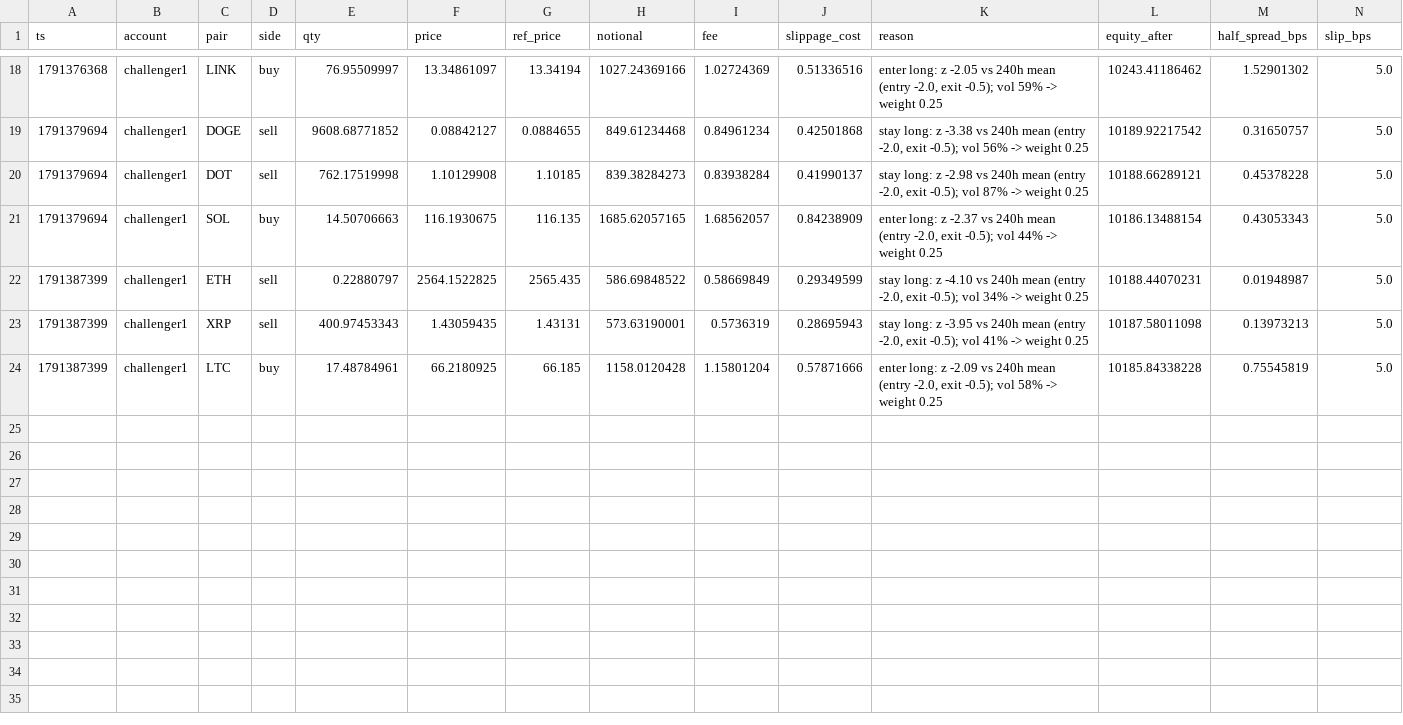
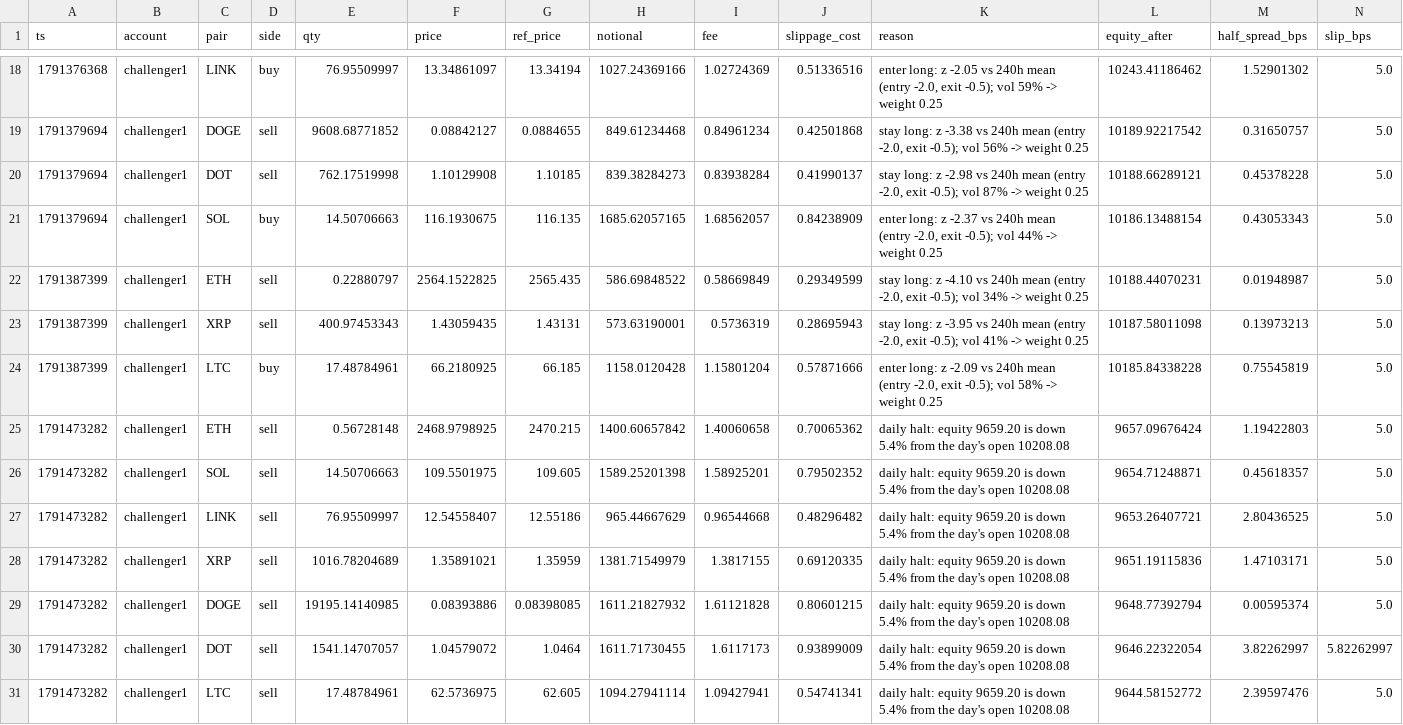
Before and after one commit to bookerfin-pixel/quantloop, a CSV file: state/challenger1/trades.csv, drawn as a sheet; only a part is shown, gaps mark what is left out.

```diff
--- a/state/challenger1/trades.csv
+++ b/state/challenger1/trades.csv
@@ -24 +24,8 @@ ts,account,pair,side,qty,price,ref_price,notional,fee,slippage_cost,reason,equit
 1791387399,challenger1,LTC,buy,17.48784961,66.2180925,66.185,1158.0120428,1.15801204,0.57871666,"enter long: z -2.09 vs 240h mean (entry -2.0, exit -0.5); vol 58% -> weight 0.25",10185.84338228,0.75545819,5.0
+1791473282,challenger1,ETH,sell,0.56728148,2468.9798925,2470.215,1400.60657842,1.40060658,0.70065362,daily halt: equity 9659.20 is down 5.4% from the day's open 10208.08,9657.09676424,1.19422803,5.0
+1791473282,challenger1,SOL,sell,14.50706663,109.5501975,109.605,1589.25201398,1.58925201,0.79502352,daily halt: equity 9659.20 is down 5.4% from the day's open 10208.08,9654.71248871,0.45618357,5.0
+1791473282,challenger1,LINK,sell,76.95509997,12.54558407,12.55186,965.44667629,0.96544668,0.48296482,daily halt: equity 9659.20 is down 5.4% from the day's open 10208.08,9653.26407721,2.80436525,5.0
+1791473282,challenger1,XRP,sell,1016.78204689,1.35891021,1.35959,1381.71549979,1.3817155,0.69120335,daily halt: equity 9659.20 is down 5.4% from the day's open 10208.08,9651.19115836,1.47103171,5.0
+1791473282,challenger1,DOGE,sell,19195.14140985,0.08393886,0.08398085,1611.21827932,1.61121828,0.80601215,daily halt: equity 9659.20 is down 5.4% from the day's open 10208.08,9648.77392794,0.00595374,5.0
+1791473282,challenger1,DOT,sell,1541.14707057,1.04579072,1.0464,1611.71730455,1.6117173,0.93899009,daily halt: equity 9659.20 is down 5.4% from the day's open 10208.08,9646.22322054,3.82262997,5.82262997
+1791473282,challenger1,LTC,sell,17.48784961,62.5736975,62.605,1094.27941114,1.09427941,0.54741341,daily halt: equity 9659.20 is down 5.4% from the day's open 10208.08,9644.58152772,2.39597476,5.0
```
Also changed, not shown: state/challenger1/decisions.csv, state/challenger2/decisions.csv, 24 other files.
